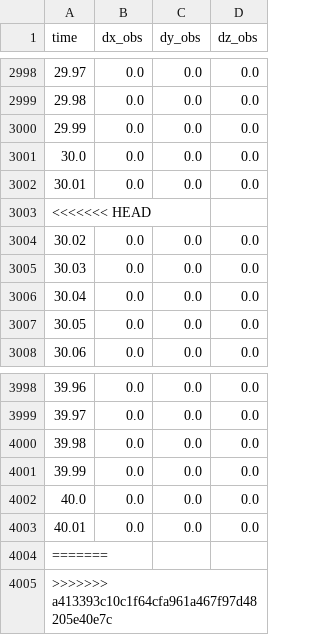
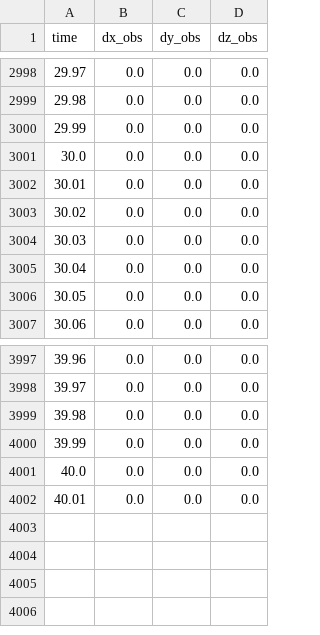
Before and after one commit to HKPolyU-UAV/fntsmc, a CSV file: scripts/datasave/observe.csv, drawn as a sheet; only a part is shown, gaps mark what is left out; the diff names each change by its address in the sheet, - before the commit and + after, or states it on an @@ line.

```diff
--- a/scripts/datasave/observe.csv
+++ b/scripts/datasave/observe.csv
-row 3003: <<<<<<< HEAD
-row 4004: =======
-row 4005: >>>>>>> a413393c10c1f64cfa961a467f97d48205e40e7c
```
Also changed, not shown: 5 other files.
